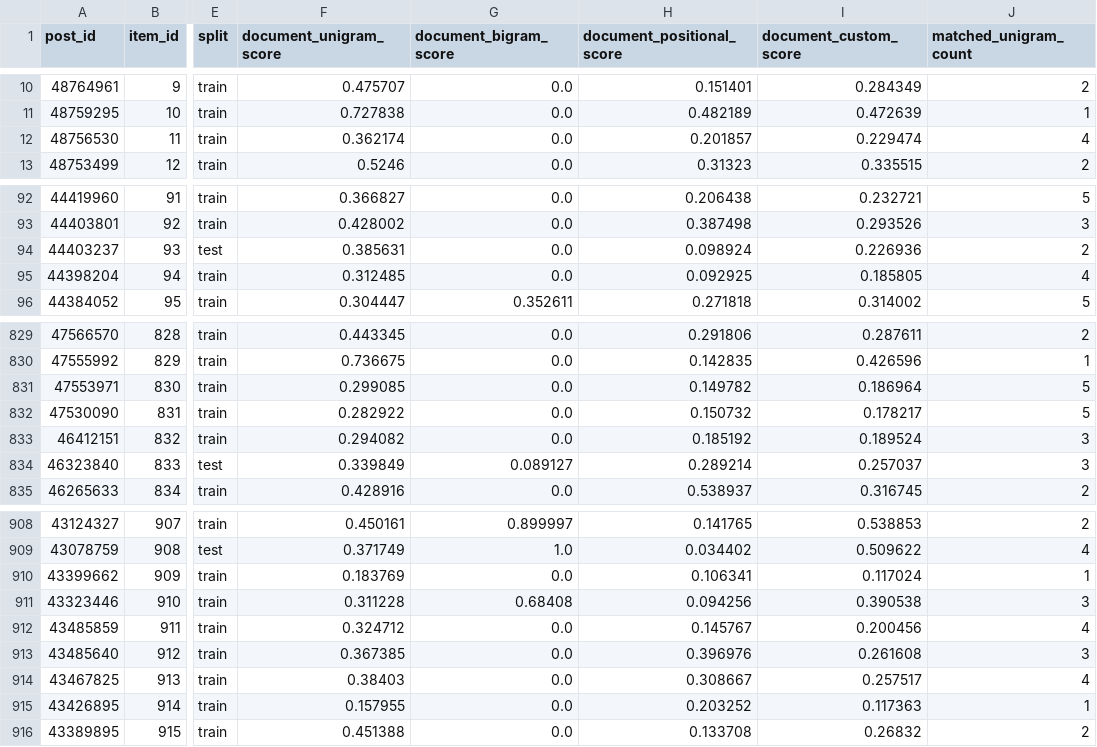
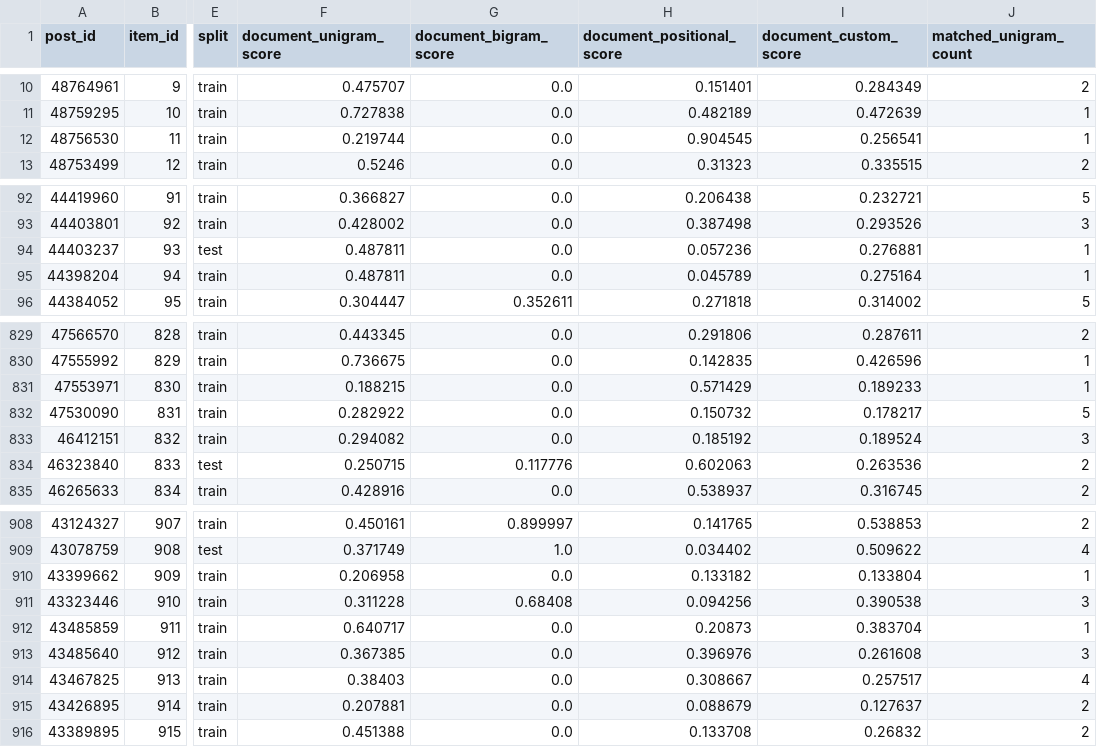
Before and after one commit to nikouliciousp/ai104-sentiment-analysis, a CSV file: data/features/topic_classification_features.csv, drawn as a sheet; only a part is shown, gaps mark what is left out; the diff covers the shown part only; the diff names each change by its address in the sheet, - before the commit and + after, or states it on an @@ line.

```diff
--- a/data/features/topic_classification_features.csv
+++ b/data/features/topic_classification_features.csv
-F12 (document_unigram_score): 0.362174
+F12 (document_unigram_score): 0.219744
-H12 (document_positional_score): 0.201857
+H12 (document_positional_score): 0.904545
-I12 (document_custom_score): 0.229474
+I12 (document_custom_score): 0.256541
-J12 (matched_unigram_count): 4
+J12 (matched_unigram_count): 1
-F94 (document_unigram_score): 0.385631
+F94 (document_unigram_score): 0.487811
-H94 (document_positional_score): 0.098924
+H94 (document_positional_score): 0.057236
-I94 (document_custom_score): 0.226936
+I94 (document_custom_score): 0.276881
-J94 (matched_unigram_count): 2
+J94 (matched_unigram_count): 1
-F95 (document_unigram_score): 0.312485
+F95 (document_unigram_score): 0.487811
-H95 (document_positional_score): 0.092925
+H95 (document_positional_score): 0.045789
-I95 (document_custom_score): 0.185805
+I95 (document_custom_score): 0.275164
-J95 (matched_unigram_count): 4
+J95 (matched_unigram_count): 1
-F831 (document_unigram_score): 0.299085
+F831 (document_unigram_score): 0.188215
-H831 (document_positional_score): 0.149782
+H831 (document_positional_score): 0.571429
-I831 (document_custom_score): 0.186964
+I831 (document_custom_score): 0.189233
-J831 (matched_unigram_count): 5
+J831 (matched_unigram_count): 1
-F834 (document_unigram_score): 0.339849
+F834 (document_unigram_score): 0.250715
-G834 (document_bigram_score): 0.089127
+G834 (document_bigram_score): 0.117776
-H834 (document_positional_score): 0.289214
+H834 (document_positional_score): 0.602063
-I834 (document_custom_score): 0.257037
+I834 (document_custom_score): 0.263536
-J834 (matched_unigram_count): 3
+J834 (matched_unigram_count): 2
-F910 (document_unigram_score): 0.183769
+F910 (document_unigram_score): 0.206958
-H910 (document_positional_score): 0.106341
+H910 (document_positional_score): 0.133182
-I910 (document_custom_score): 0.117024
+I910 (document_custom_score): 0.133804
-F912 (document_unigram_score): 0.324712
+F912 (document_unigram_score): 0.640717
-H912 (document_positional_score): 0.145767
+H912 (document_positional_score): 0.20873
-I912 (document_custom_score): 0.200456
+I912 (document_custom_score): 0.383704
-J912 (matched_unigram_count): 4
+J912 (matched_unigram_count): 1
-F915 (document_unigram_score): 0.157955
+F915 (document_unigram_score): 0.207881
-H915 (document_positional_score): 0.203252
+H915 (document_positional_score): 0.088679
-I915 (document_custom_score): 0.117363
+I915 (document_custom_score): 0.127637
-J915 (matched_unigram_count): 1
+J915 (matched_unigram_count): 2
```
Also changed, not shown: 144 edited cells elsewhere in this file, 4 other files.
